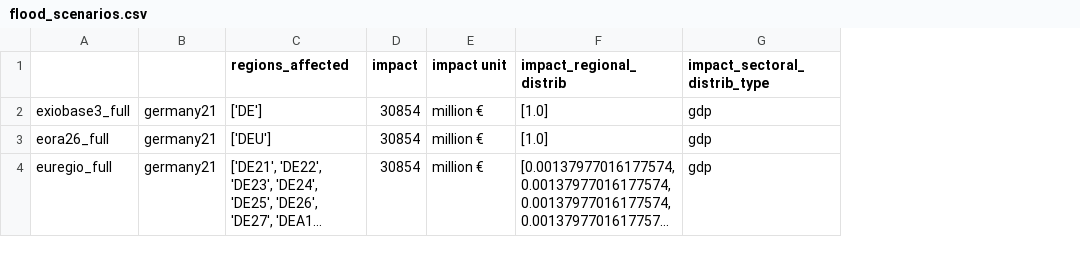
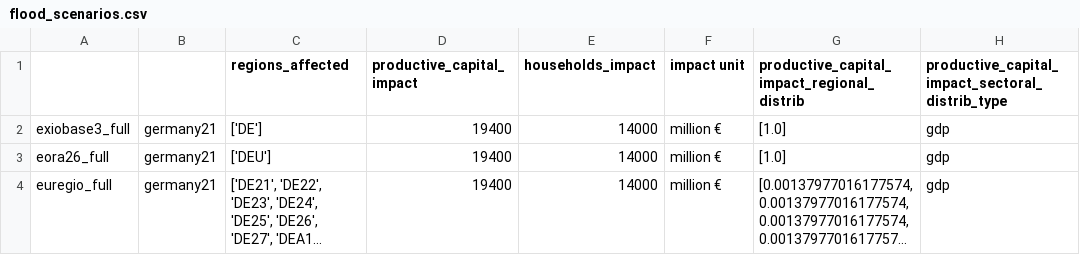
Before and after one commit to spjuhel/BoARIO-Sensitivity, a CSV file: config/flood_scenarios.csv, drawn as a sheet; only a part is shown; long unchanged cells end in …; removed rows and columns are numbered as before the commit, all else as after; the diff names each change by its address in the sheet, - before the commit and + after, or states it on an @@ line.

Commit message:
updated config to match impacts from Prognos report

```diff
--- a/config/flood_scenarios.csv
+++ b/config/flood_scenarios.csv
-column D (impact), rows 2-4: all 30854
+column D (productive_capital_impact), rows 2-4: all 19400
+column E (households_impact), rows 2-4: all 14000
-G1: impact_regional_distrib
+G1: productive_capital_impact_regional_distrib
-H1: impact_sectoral_distrib_type
+H1: productive_capital_impact_sectoral_distrib_type
```
